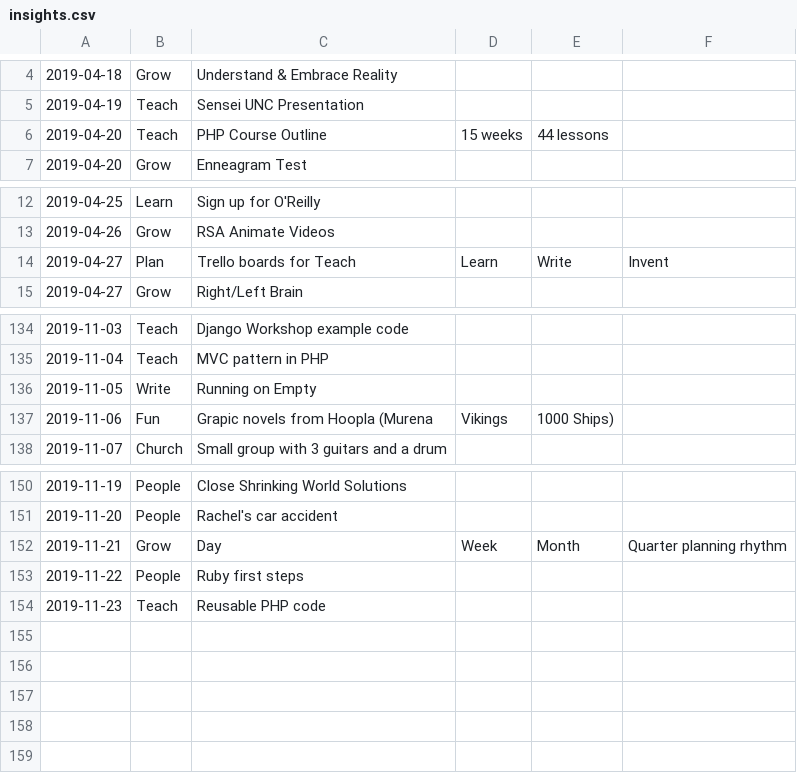
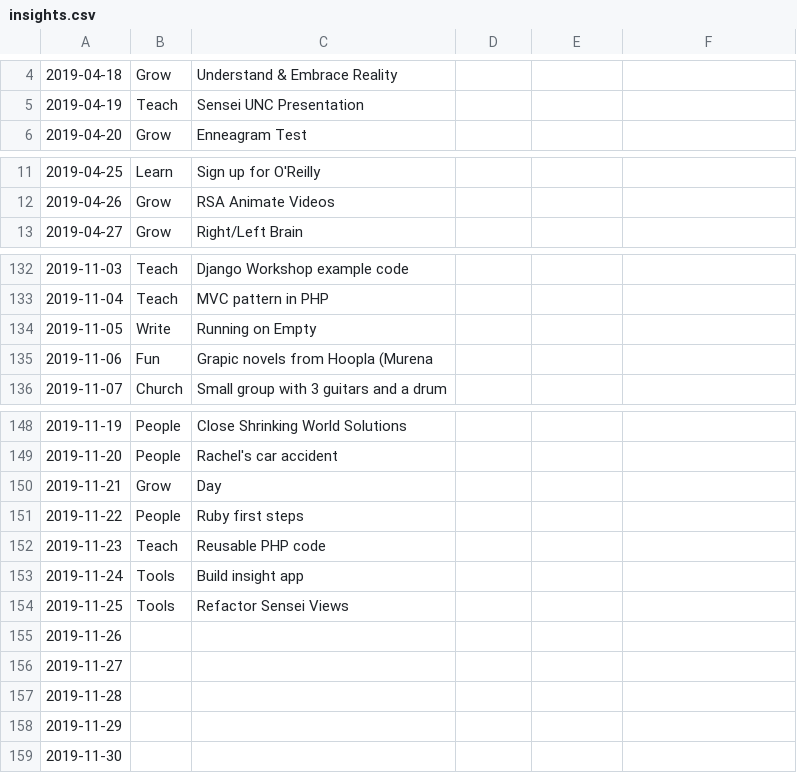
Before and after one commit to Mark-Seaman/Sensei-2019, a CSV file: insights.csv, drawn as a sheet; only a part is shown, gaps mark what is left out.

```diff
--- a/insights.csv
+++ b/insights.csv
@@ -5,3 +5,2 @@
 2019-04-19,Teach,Sensei UNC Presentation
-2019-04-20,Teach,PHP  Course Outline,15 weeks,44 lessons
 2019-04-20,Grow,Enneagram Test
@@ -13,3 +12,2 @@
 2019-04-26,Grow,RSA Animate Videos
-2019-04-27,Plan,Trello boards for Teach, Learn, Write, Invent
 2019-04-27,Grow,Right/Left Brain
@@ -136,3 +134,3 @@
 2019-11-05,Write,Running on Empty
-2019-11-06,Fun,Grapic novels from Hoopla (Murena, Vikings, 1000 Ships)
+2019-11-06,Fun,Grapic novels from Hoopla (Murena
 2019-11-07,Church,Small group with 3 guitars and a drum
@@ -151,4 +149,11 @@
 2019-11-20,People,Rachel's car accident
-2019-11-21,Grow,Day, Week, Month, Quarter planning rhythm
+2019-11-21,Grow,Day
 2019-11-22,People,Ruby first steps
 2019-11-23,Teach,Reusable PHP code
+2019-11-24,Tools,Build insight app
+2019-11-25,Tools,Refactor Sensei Views
+2019-11-26,,
+2019-11-27,,
+2019-11-28,,
+2019-11-29,,
+2019-11-30,,
```
Also changed, not shown: 4 other files.
